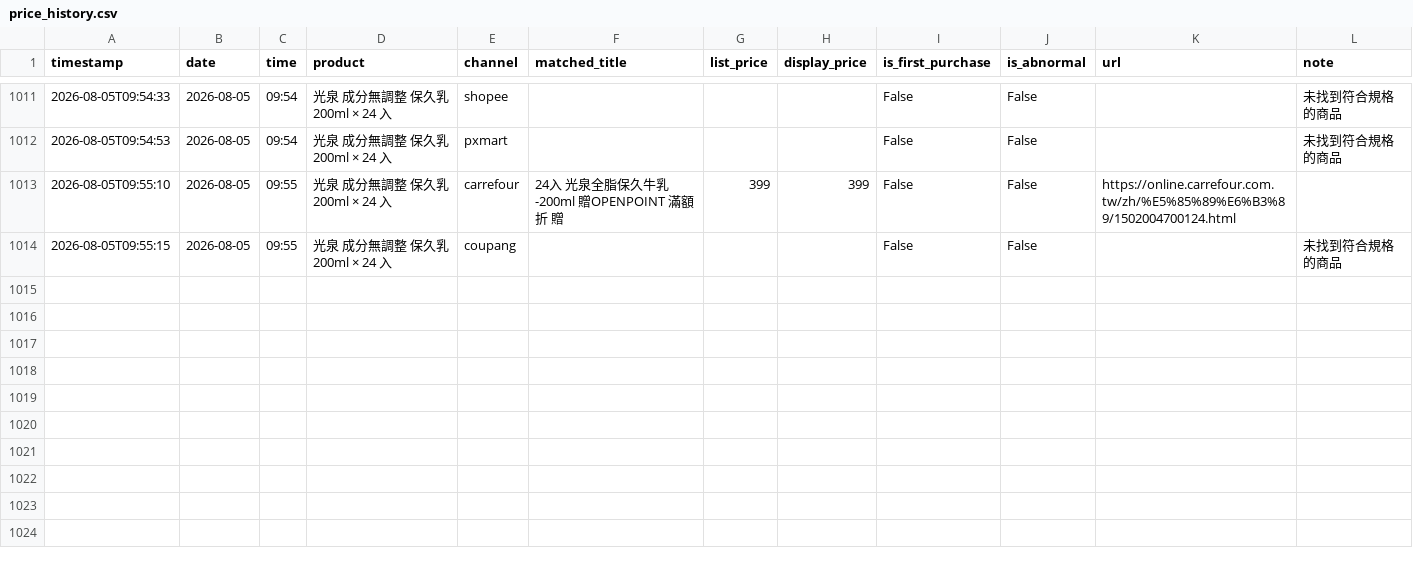
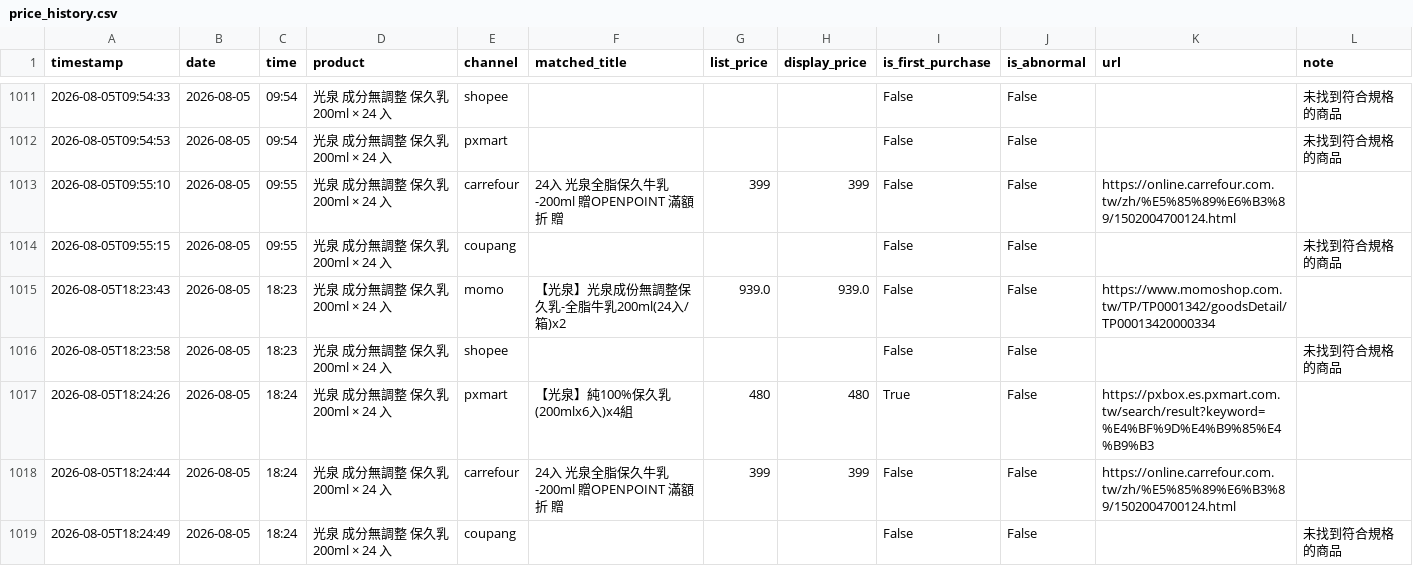
Before and after one commit to v0989575670-lang/price, a CSV file: data/price_history.csv, drawn as a sheet; only a part is shown, gaps mark what is left out; the diff names each change by its address in the sheet, - before the commit and + after, or states it on an @@ line.

```diff
--- a/data/price_history.csv
+++ b/data/price_history.csv
+row 1015: 2026-08-05T18:23:43 | 2026-08-05 | 18:23 | 光泉 成分無調整 保久乳 200ml × 24 入 | momo | 【光泉】光泉成份無調整保久乳-全脂牛乳200ml(24入/箱)x2 | 939.0 | 939.0 | False | False | https://www.momoshop.com.tw/TP/TP0001342/goodsDetail/TP00013420000334
+row 1016: 2026-08-05T18:23:58 | 2026-08-05 | 18:23 | 光泉 成分無調整 保久乳 200ml × 24 入 | shopee |  |  |  | False | False |  | 未找到符合規格的商品
+row 1017: 2026-08-05T18:24:26 | 2026-08-05 | 18:24 | 光泉 成分無調整 保久乳 200ml × 24 入 | pxmart | 【光泉】純100%保久乳(200mlx6入)x4組 | 480 | 480 | True | False | https://pxbox.es.pxmart.com.tw/search/result?keyword=%E4%BF%9D%E4%B9%85%E4%B9%B3
+row 1018: 2026-08-05T18:24:44 | 2026-08-05 | 18:24 | 光泉 成分無調整 保久乳 200ml × 24 入 | carrefour | 24入 光泉全脂保久牛乳-200ml 贈OPENPOINT 滿額折 贈 | 399 | 399 | False | False | https://online.carrefour.com.tw/zh/%E5%85%89%E6%B3%89/1502004700124.html
+row 1019: 2026-08-05T18:24:49 | 2026-08-05 | 18:24 | 光泉 成分無調整 保久乳 200ml × 24 入 | coupang |  |  |  | False | False |  | 未找到符合規格的商品
```
